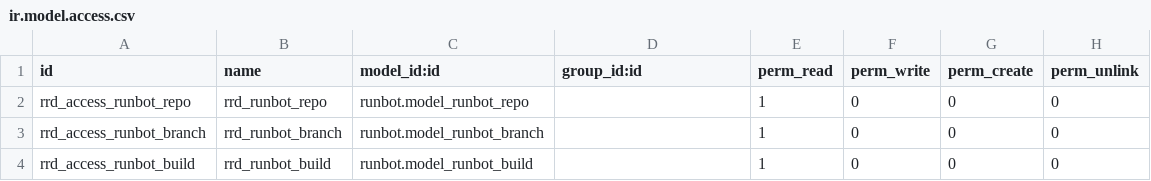
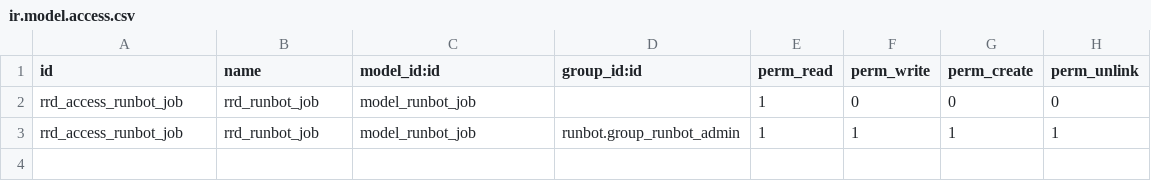
Before and after one commit to nseinlet/openerp_runbot_extend, a CSV file: runbot_restore_db/security/ir.model.access.csv, drawn as a sheet.

Commit message:
Add allow all rules on job

```diff
--- a/runbot_restore_db/security/ir.model.access.csv
+++ b/runbot_restore_db/security/ir.model.access.csv
@@ -1,4 +1,3 @@
 id,name,model_id:id,group_id:id,perm_read,perm_write,perm_create,perm_unlink
-rrd_access_runbot_repo,rrd_runbot_repo,runbot.model_runbot_repo,,1,0,0,0
-rrd_access_runbot_branch,rrd_runbot_branch,runbot.model_runbot_branch,,1,0,0,0
-rrd_access_runbot_build,rrd_runbot_build,runbot.model_runbot_build,,1,0,0,0
+rrd_access_runbot_job,rrd_runbot_job,model_runbot_job,,1,0,0,0
+rrd_access_runbot_job,rrd_runbot_job,model_runbot_job,runbot.group_runbot_admin,1,1,1,1
```
